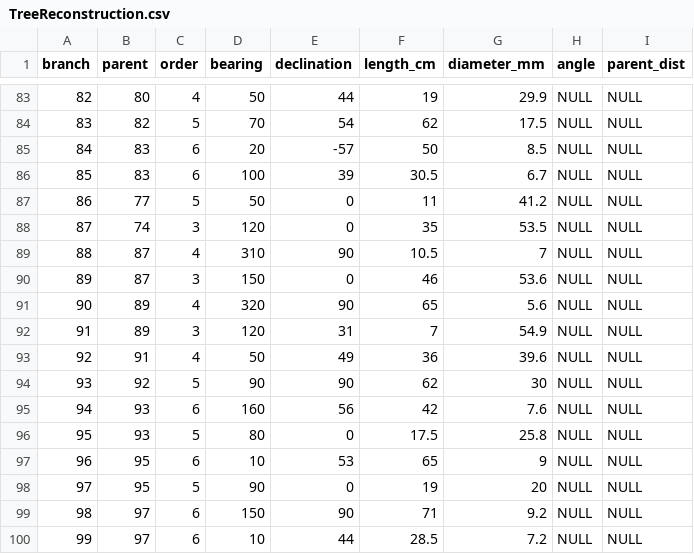
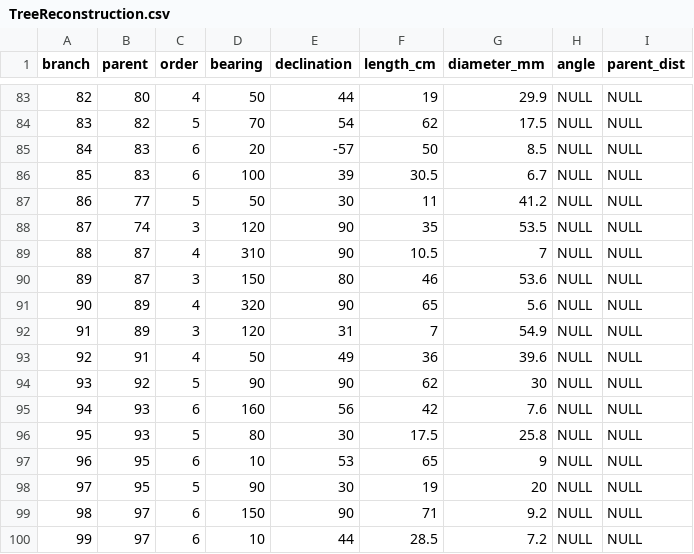
Before and after one commit to weecology/branch-arch, a CSV file: TreeReconstruction.csv, drawn as a sheet; only a part is shown, gaps mark what is left out.

```diff
--- a/TreeReconstruction.csv
+++ b/TreeReconstruction.csv
@@ -86,6 +86,6 @@ branch,parent,order,bearing,declination,length_cm,diameter_mm,angle,parent_dist
 85,83,6,100,39,30.5,6.7,NULL,NULL
-86,77,5,50,0,11,41.2,NULL,NULL
-87,74,3,120,0,35,53.5,NULL,NULL
+86,77,5,50,30,11,41.2,NULL,NULL
+87,74,3,120,90,35,53.5,NULL,NULL
 88,87,4,310,90,10.5,7,NULL,NULL
-89,87,3,150,0,46,53.6,NULL,NULL
+89,87,3,150,80,46,53.6,NULL,NULL
 90,89,4,320,90,65,5.6,NULL,NULL
@@ -95,5 +95,5 @@ branch,parent,order,bearing,declination,length_cm,diameter_mm,angle,parent_dist
 94,93,6,160,56,42,7.6,NULL,NULL
-95,93,5,80,0,17.5,25.8,NULL,NULL
+95,93,5,80,30,17.5,25.8,NULL,NULL
 96,95,6,10,53,65,9,NULL,NULL
-97,95,5,90,0,19,20,NULL,NULL
+97,95,5,90,30,19,20,NULL,NULL
 98,97,6,150,90,71,9.2,NULL,NULL
```
Also changed, not shown: TreeReconstructionXYZ.csv, 9 other files.
